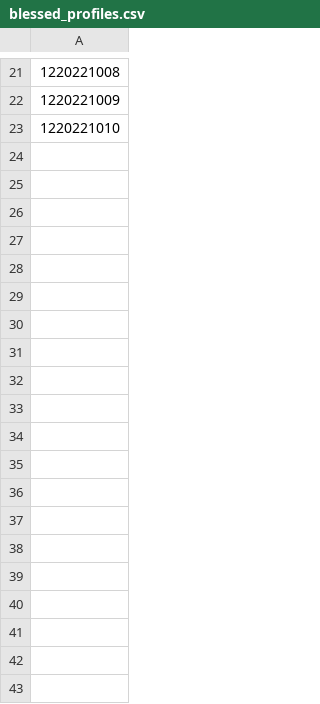
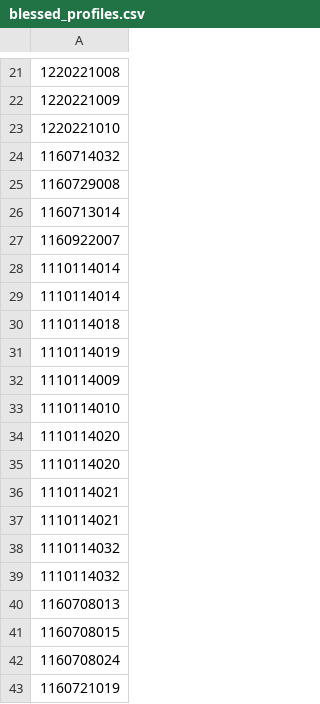
Before and after one commit to chandrarn/HIREXSR_py, a CSV file: blessed_profiles.csv, drawn as a sheet; only a part is shown, gaps mark what is left out; the diff covers the shown part only; the diff names each change by its address in the sheet, - before the commit and + after, or states it on an @@ line.

Commit message:
Synch updates to blessed profiles

```diff
--- a/blessed_profiles.csv
+++ b/blessed_profiles.csv
+row 24: 1160714032
+row 25: 1160729008
+row 26: 1160713014
+row 27: 1160922007
+row 28: 1110114014
+row 29: 1110114014
+row 30: 1110114018
+row 31: 1110114019
+row 32: 1110114009
+row 33: 1110114010
+row 34: 1110114020
+row 35: 1110114020
+row 36: 1110114021
+row 37: 1110114021
+row 38: 1110114032
+row 39: 1110114032
+row 40: 1160708013
+row 41: 1160708015
+row 42: 1160708024
+row 43: 1160721019
```
Also changed, not shown: 15 added rows elsewhere in this file, 3 other files.
